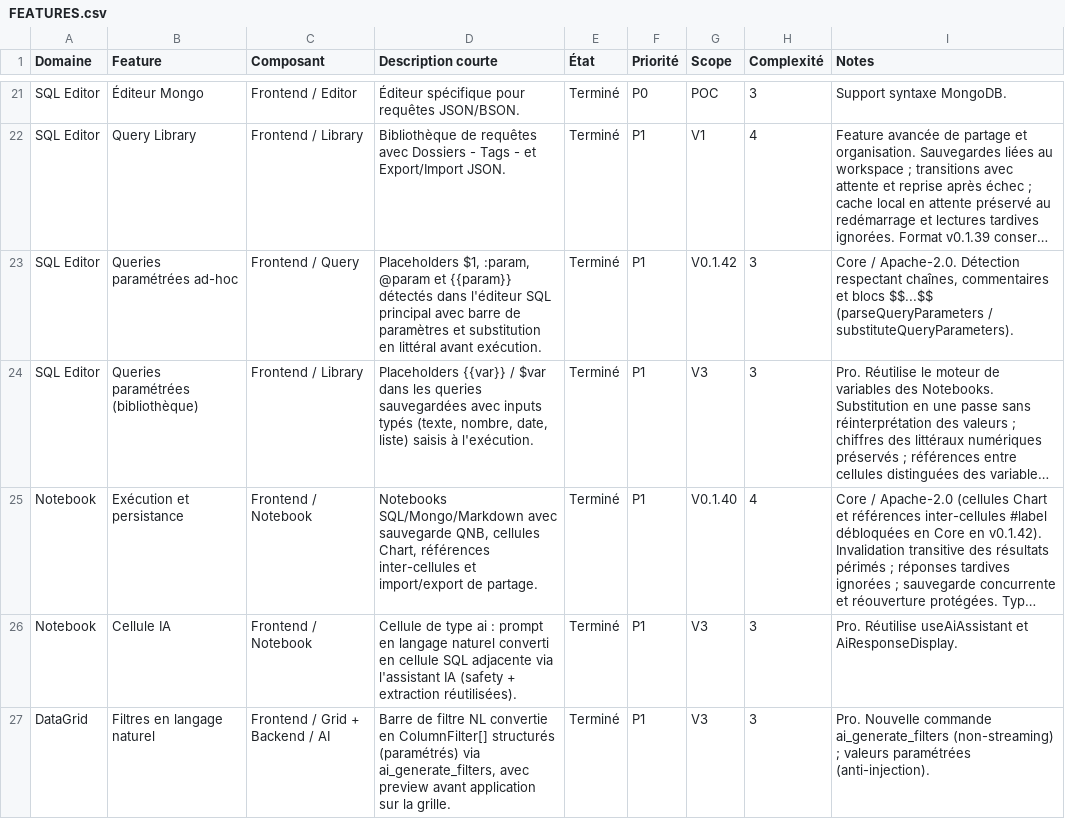
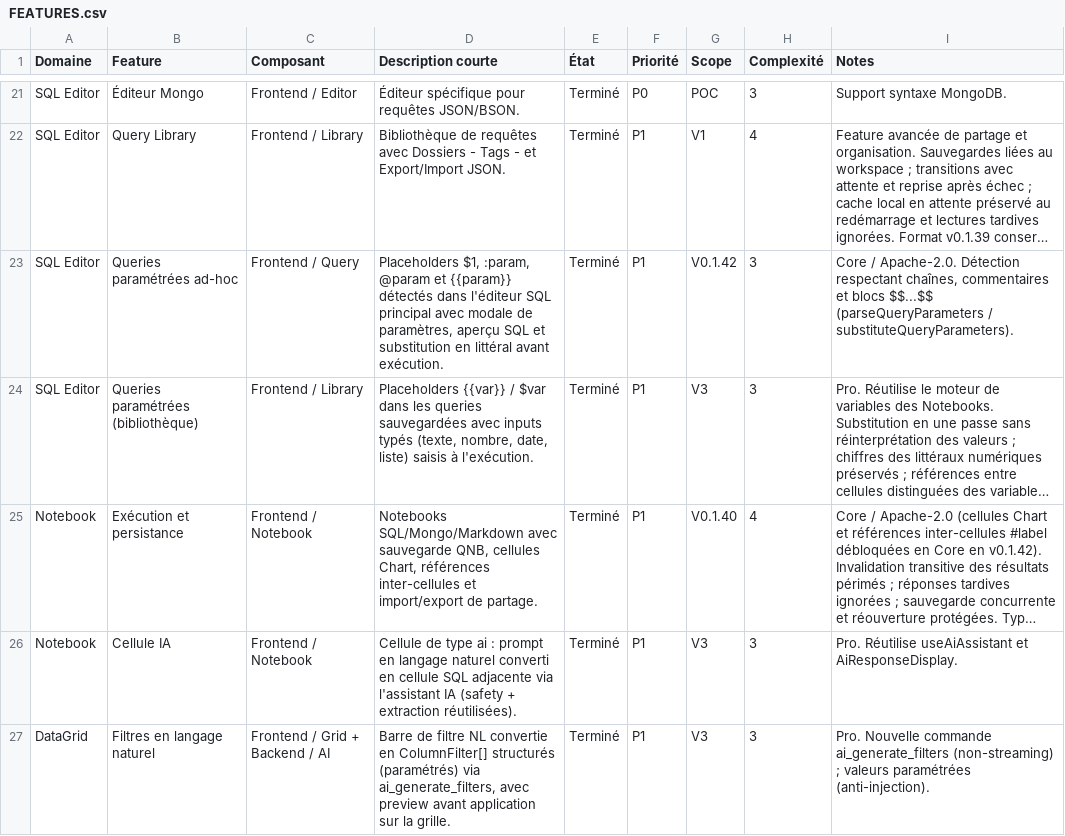
Before and after one commit to QoreDB/QoreDB, a CSV file: doc/FEATURES.csv, drawn as a sheet; only a part is shown, gaps mark what is left out; long unchanged cells end in …; the diff covers the shown part only; the diff names each change by its address in the sheet, - before the commit and + after, or states it on an @@ line.

```diff
--- a/doc/FEATURES.csv
+++ b/doc/FEATURES.csv
-D23 (Description courte): …principal avec barre de paramètres et substitution…
+D23 (Description courte): …principal avec modale de paramètres, aperçu SQL et substitution…
```
Also changed, not shown: 2 edited cells elsewhere in this file, 37 other files.
